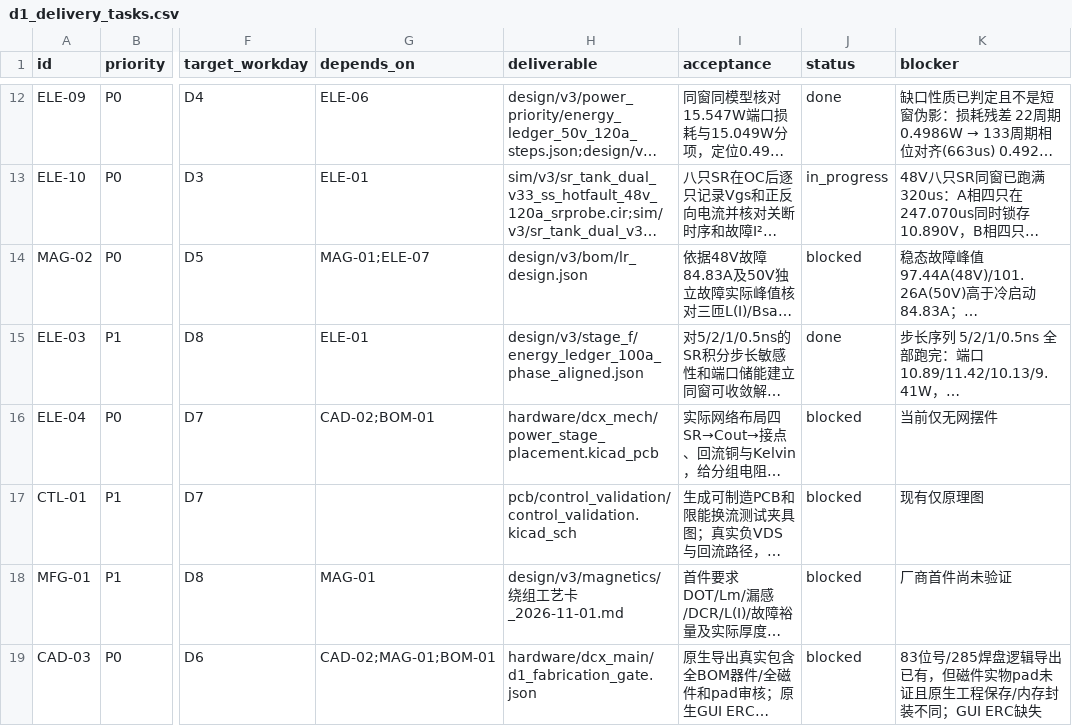
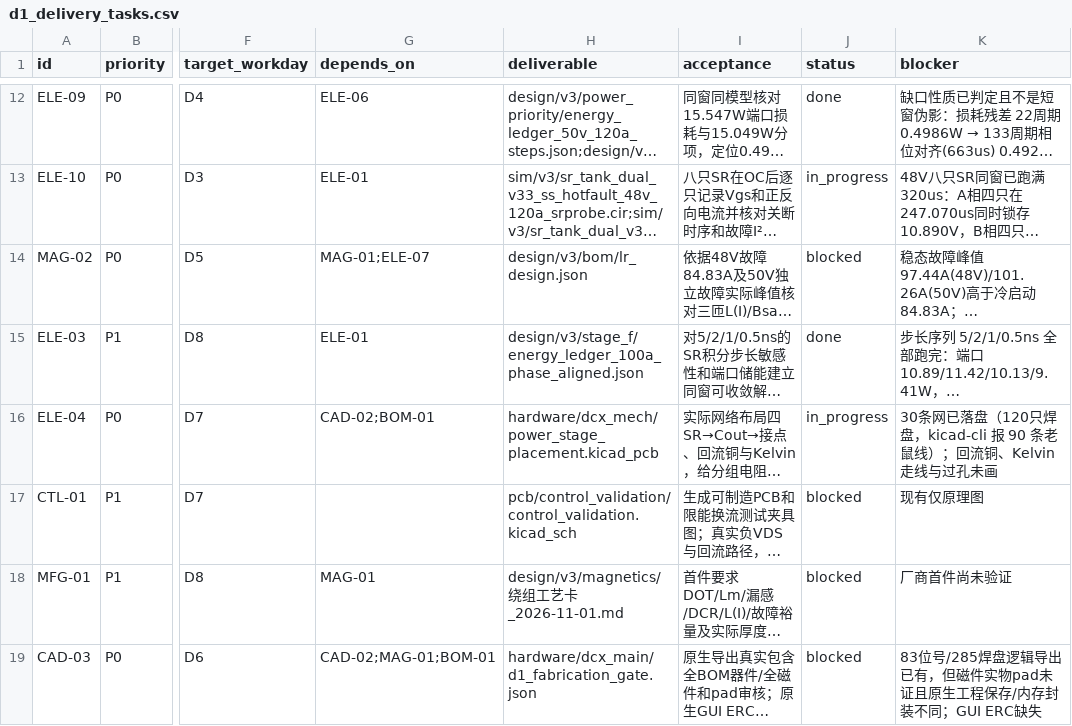
Before and after one commit to czy0126/CZY, a CSV file: hardware/dcx_main/d1_delivery_tasks.csv, drawn as a sheet; only a part is shown, gaps mark what is left out; long unchanged cells end in …; the diff names each change by its address in the sheet, - before the commit and + after, or states it on an @@ line.

Commit message:
feat(a5): put the netlist on the power-stage placement
The placement was 35 outlines with no nets, so its 1:1 drawing could not say
which pad owed copper to which.  Nets now come from pin_footprint_review.csv
and land by pad name: 30 nets on 120 pad names, 152 copper pads, and
kicad-cli reports 90 ratsnest lines still owing a track.

Three counts, kept apart on purpose.  KiCad treats same-numbered pads of one
footprint as a single connected pad, so the ratsnest follows the 120 names,
while the vendored TDSON-8 gives eight FETs five drain pads named "5" and
the copper count is 152.  Reporting one number makes the other look like a
missing connection.

The bank is renamed Cout1..Cout15: C100-C114 collided with the C101-C112 the
schematic spends on decoupling, so the board was one cross-reference away from
putting a 470 uF part on an 0603 position.  cout_bank_path.py now reads the
refs from the report instead of matching C1xx, which had silently emptied its
input and complained about pitch instead of naming the cause.

Two pads reasons are reported separately: 24 SR drain pins have no pad because
the footprint repeats pad 5, and U2 has none because the outline stands for the
whole control section.  An outline with no pads must not contribute to a net --
the first version put U2 in PGND.

```diff
--- a/hardware/dcx_main/d1_delivery_tasks.csv
+++ b/hardware/dcx_main/d1_delivery_tasks.csv
-J16 (status): blocked
+J16 (status): in_progress
-K16 (blocker): 当前仅无网摆件
+K16 (blocker): 30条网已落盘（120只焊盘，kicad-cli 报 90 条老鼠线）；回流铜、Kelvin 走线与过孔未画
```
Also changed, not shown: 17 other files.
